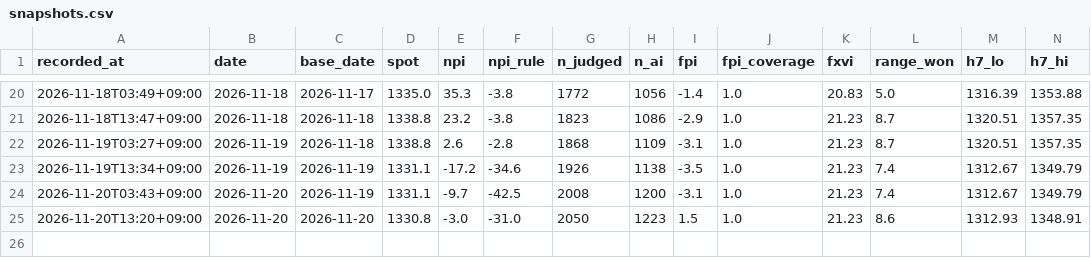
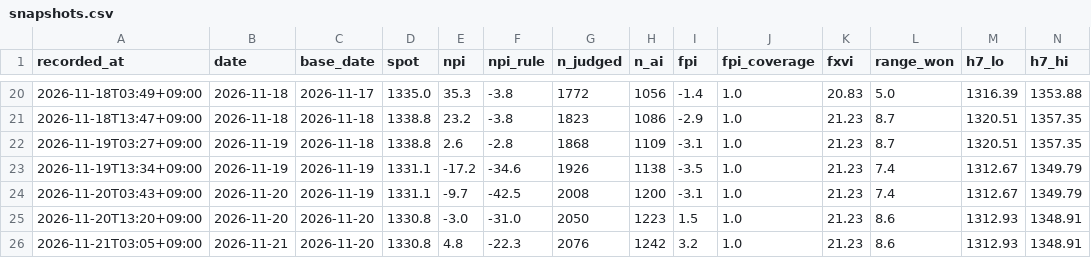
Before and after one commit to raspos/fx-odds, a CSV file: data/snapshots.csv, drawn as a sheet; only a part is shown, gaps mark what is left out; rows hold the shown columns only; the diff names each change by its address in the sheet, - before the commit and + after, or states it on an @@ line.

Commit message:
data: daily update 2026-11-20

```diff
--- a/data/snapshots.csv
+++ b/data/snapshots.csv
+row 26: 2026-11-21T03:05+09:00 | 2026-11-21 | 2026-11-20 | 1330.8 | 4.8 | -22.3 | 2076 | 1242 | 3.2 | 1.0 | 21.23 | 8.6 | 1312.93 | 1348.91
```
Also changed, not shown: data/ai_usage.csv, data/npi_log.csv, 5 other files.
